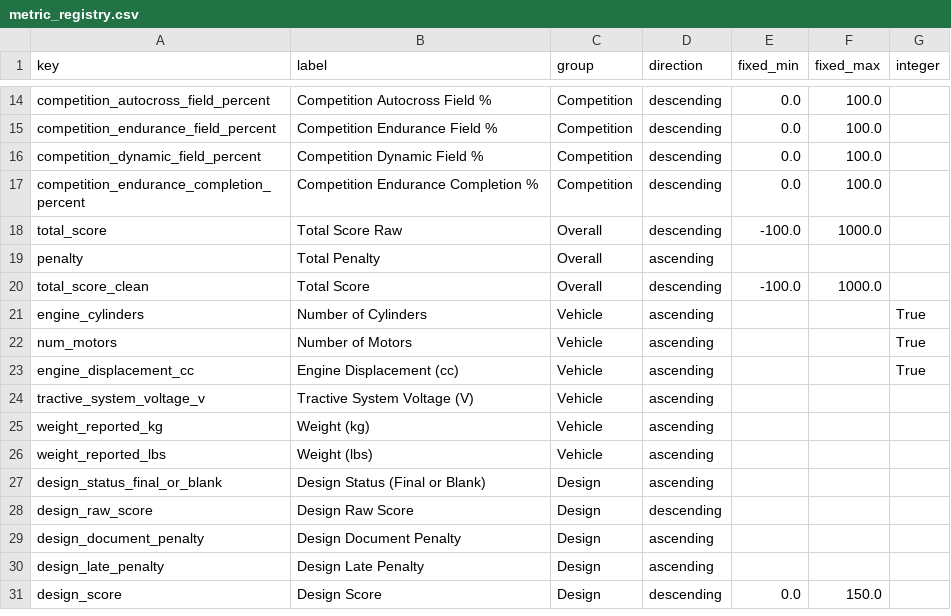
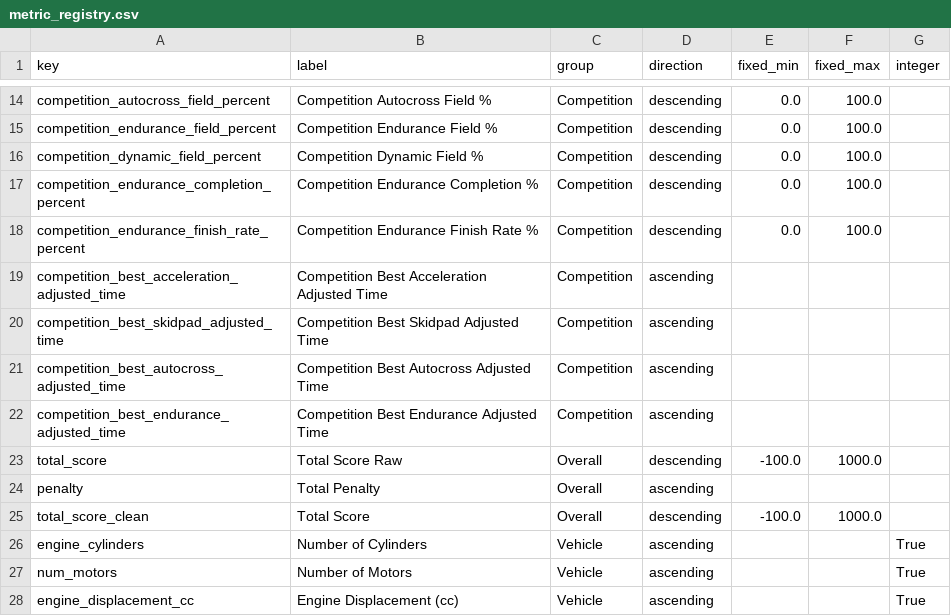
Before and after one commit to OpenDyna/OpenDyna.github.io, a CSV file: data/metric_registry.csv, drawn as a sheet; only a part is shown, gaps mark what is left out; the shorter side is filled out with more unchanged rows.

Commit message:
Updated Data & Added Watermark
Updated Data & Added Watermark

```diff
--- a/data/metric_registry.csv
+++ b/data/metric_registry.csv
@@ -17,2 +17,7 @@ competition_dynamic_field_percent,Competition Dynamic Field %,Competition,descen
 competition_endurance_completion_percent,Competition Endurance Completion %,Competition,descending,0.0,100.0,
+competition_endurance_finish_rate_percent,Competition Endurance Finish Rate %,Competition,descending,0.0,100.0,
+competition_best_acceleration_adjusted_time,Competition Best Acceleration Adjusted Time,Competition,ascending,,,
+competition_best_skidpad_adjusted_time,Competition Best Skidpad Adjusted Time,Competition,ascending,,,
+competition_best_autocross_adjusted_time,Competition Best Autocross Adjusted Time,Competition,ascending,,,
+competition_best_endurance_adjusted_time,Competition Best Endurance Adjusted Time,Competition,ascending,,,
 total_score,Total Score Raw,Overall,descending,-100.0,1000.0,
```
Also changed, not shown: 5 other files.
